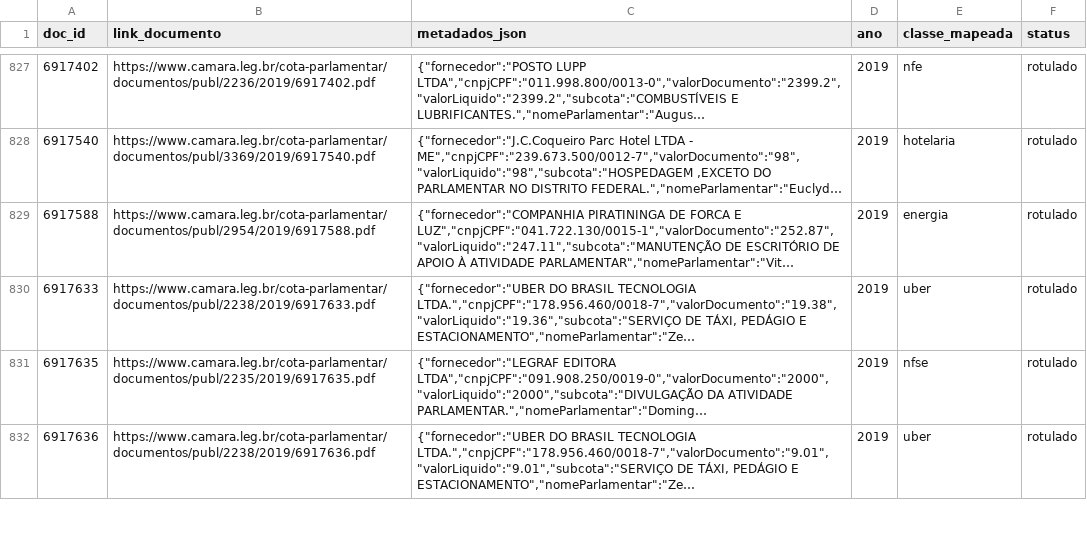
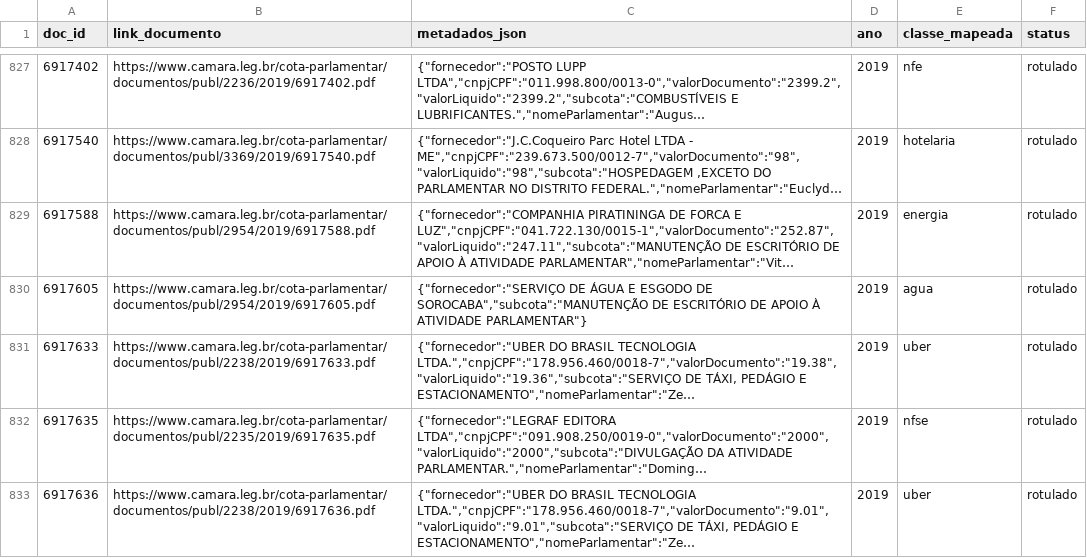
Before and after one commit to lucasdocunha/masters, a CSV file: data/rotulos/parte_0276.csv, drawn as a sheet; only a part is shown, gaps mark what is left out; long unchanged cells end in …; the diff names each change by its address in the sheet, - before the commit and + after, or states it on an @@ line.

```diff
--- a/data/rotulos/parte_0276.csv
+++ b/data/rotulos/parte_0276.csv
+row 830: 6917605 | https://www.camara.leg.br/cota-parlamentar/documentos/publ/2954/2019/6917605.pdf | {"fornecedor":"SERVIÇO DE ÁGUA E ESGODO DE SOROCABA","subcota":"MANUTENÇÃO DE ESCRITÓRIO DE APOIO À ATIVIDADE PARLAMENTAR"} | 2019 | agua | rotulado
```
Also changed, not shown: data/rotulos/parte_0266.csv, data/rotulos/parte_0267.csv, 13 other files.
